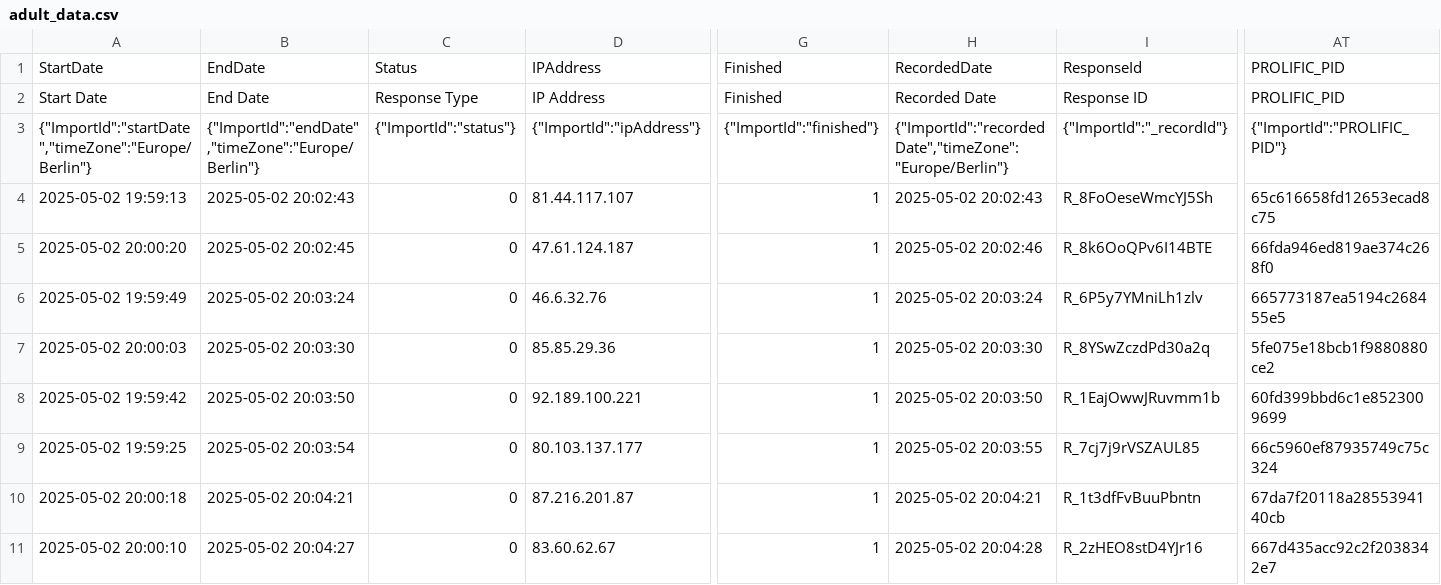
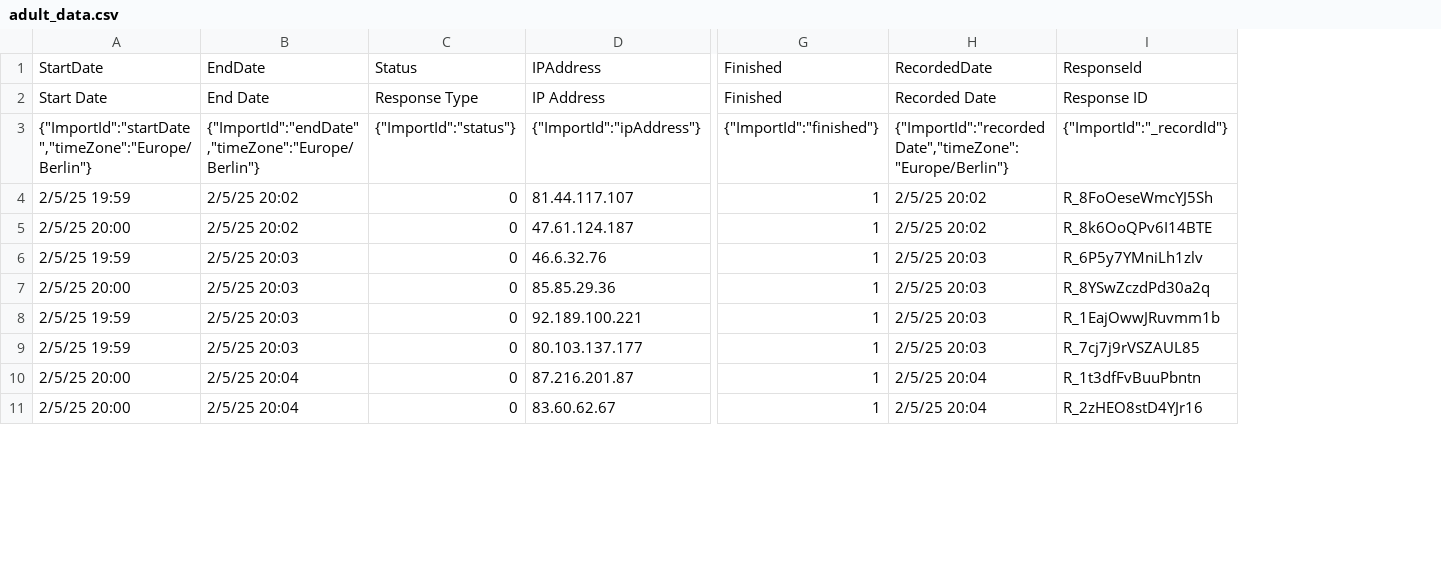
Before and after one commit to ivarrh/dev_rules, a CSV file: Data/adult_data.csv, drawn as a sheet; only a part is shown, gaps mark what is left out; removed rows and columns are numbered as before the commit, all else as after; the diff names each change by its address in the sheet, - before the commit and + after, or states it on an @@ line.

```diff
--- a/Data/adult_data.csv
+++ b/Data/adult_data.csv
-column A, rows 1-11: StartDate | Start Date | {"ImportId":"startDate","timeZone":"Europe/Berlin"} | 2025-05-02 19:59:13 | 2025-05-02 20:00:20 | 2025-05-02 19:59:49 | 2025-05-02 20:00:03 | 2025-05-02 19:59:42 | 2025-05-02 19:59:25 | 2025-05-02 20:00:18 | 2025-05-02 20:00:10
-column B, rows 1-11: EndDate | End Date | {"ImportId":"endDate","timeZone":"Europe/Berlin"} | 2025-05-02 20:02:43 | 2025-05-02 20:02:45 | 2025-05-02 20:03:24 | 2025-05-02 20:03:30 | 2025-05-02 20:03:50 | 2025-05-02 20:03:54 | 2025-05-02 20:04:21 | 2025-05-02 20:04:27
+column A, rows 1-11: StartDate | Start Date | {"ImportId":"startDate","timeZone":"Europe/Berlin"} | 2/5/25 19:59 | 2/5/25 20:00 | 2/5/25 19:59 | 2/5/25 20:00 | 2/5/25 19:59 | 2/5/25 19:59 | 2/5/25 20:00 | 2/5/25 20:00
+column B, rows 1-11: EndDate | End Date | {"ImportId":"endDate","timeZone":"Europe/Berlin"} | 2/5/25 20:02 | 2/5/25 20:02 | 2/5/25 20:03 | 2/5/25 20:03 | 2/5/25 20:03 | 2/5/25 20:03 | 2/5/25 20:04 | 2/5/25 20:04
-column H, rows 1-11: RecordedDate | Recorded Date | {"ImportId":"recordedDate","timeZone":"Europe/Berlin"} | 2025-05-02 20:02:43 | 2025-05-02 20:02:46 | 2025-05-02 20:03:24 | 2025-05-02 20:03:30 | 2025-05-02 20:03:50 | 2025-05-02 20:03:55 | 2025-05-02 20:04:21 | 2025-05-02 20:04:28
+column H, rows 1-11: RecordedDate | Recorded Date | {"ImportId":"recordedDate","timeZone":"Europe/Berlin"} | 2/5/25 20:02 | 2/5/25 20:02 | 2/5/25 20:03 | 2/5/25 20:03 | 2/5/25 20:03 | 2/5/25 20:03 | 2/5/25 20:04 | 2/5/25 20:04
-column AT, rows 1-11: PROLIFIC_PID | PROLIFIC_PID | {"ImportId":"PROLIFIC_PID"} | 65c616658fd12653ecad8c75 | 66fda946ed819ae374c268f0 | 665773187ea5194c268455e5 | 5fe075e18bcb1f9880880ce2 | 60fd399bbd6c1e8523009699 | 66c5960ef87935749c75c324 | 67da7f20118a2855394140cb | 667d435acc92c2f2038342e7
```
Also changed, not shown: Data/supp_data.csv, 9 other files.
